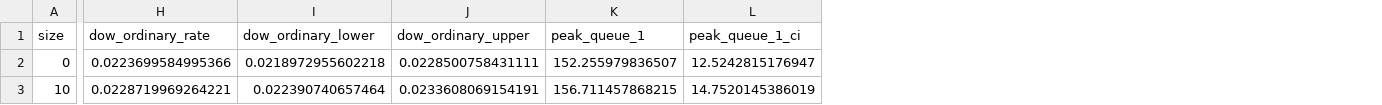
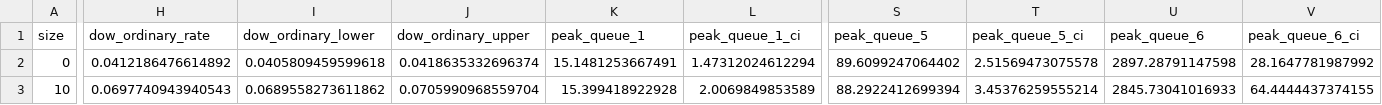
Before and after one commit to natosys/Battlefield-Casualty-Handling, a CSV file: data/casualty_surge/casualty_surge_size_summary_high_intensity.csv, drawn as a sheet; only a part is shown, gaps mark what is left out; the diff covers the shown part only; the diff names each change by its address in the sheet, - before the commit and + after, or states it on an @@ line.

```diff
--- a/data/casualty_surge/casualty_surge_size_summary_high_intensity.csv
+++ b/data/casualty_surge/casualty_surge_size_summary_high_intensity.csv
+column S (peak_queue_5), rows 2-3: 89.6099247064402 | 88.2922412699394
+column T (peak_queue_5_ci), rows 2-3: 2.51569473075578 | 3.45376259555214
+column U (peak_queue_6), rows 2-3: 2897.28791147598 | 2845.73041016933
+column V (peak_queue_6_ci), rows 2-3: 28.1647781987992 | 64.4444437374155
-H2 (dow_ordinary_rate): 0.0223699584995366
+H2 (dow_ordinary_rate): 0.0412186476614892
-I2 (dow_ordinary_lower): 0.0218972955602218
+I2 (dow_ordinary_lower): 0.0405809459599618
-J2 (dow_ordinary_upper): 0.0228500758431111
+J2 (dow_ordinary_upper): 0.0418635332696374
-K2 (peak_queue_1): 152.255979836507
+K2 (peak_queue_1): 15.1481253667491
-L2 (peak_queue_1_ci): 12.5242815176947
+L2 (peak_queue_1_ci): 1.47312024612294
-H3 (dow_ordinary_rate): 0.0228719969264221
+H3 (dow_ordinary_rate): 0.0697740943940543
-I3 (dow_ordinary_lower): 0.022390740657464
+I3 (dow_ordinary_lower): 0.0689558273611862
-J3 (dow_ordinary_upper): 0.0233608069154191
+J3 (dow_ordinary_upper): 0.0705990968559704
-K3 (peak_queue_1): 156.711457868215
+K3 (peak_queue_1): 15.399418922928
-L3 (peak_queue_1_ci): 14.7520145386019
+L3 (peak_queue_1_ci): 2.0069849853589
```
Also changed, not shown: 106 edited cells elsewhere in this file, data/casualty_surge/casualty_surge_size_replications_high_intensity.csv.
